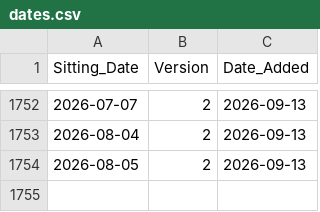
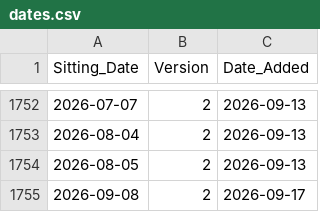
Before and after one commit to wongpeiting/sgparl, a CSV file: seeds/dates.csv, drawn as a sheet; only a part is shown, gaps mark what is left out.

```diff
--- a/seeds/dates.csv
+++ b/seeds/dates.csv
@@ -1754 +1754,2 @@ Sitting_Date,Version,Date_Added
 2026-08-05,2,2026-09-13
+2026-09-08,2,2026-09-17
```
